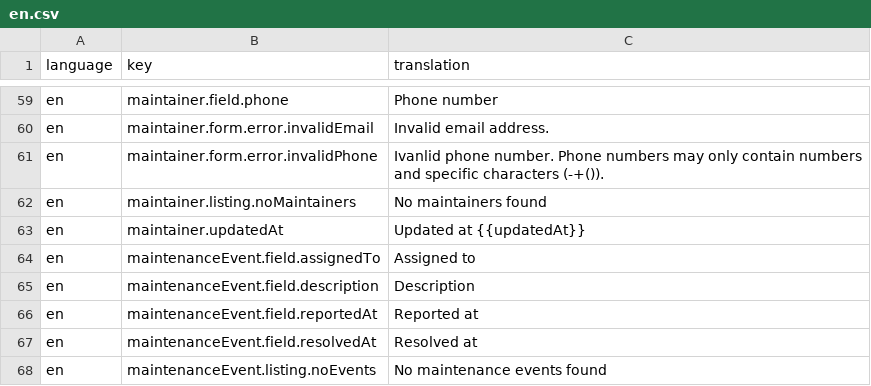
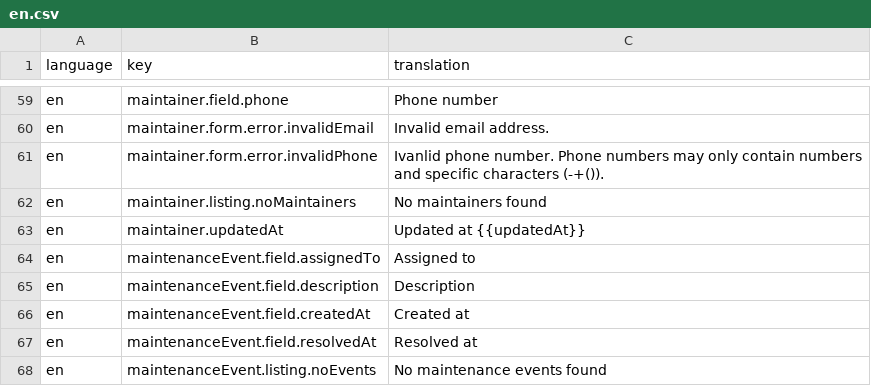
Before and after one commit to tohalla/hallussa-backend, a CSV file: seeds/translation/en.csv, drawn as a sheet; only a part is shown, gaps mark what is left out.

```diff
--- a/seeds/translation/en.csv
+++ b/seeds/translation/en.csv
@@ -65,3 +65,3 @@ en;maintenanceEvent.field.assignedTo;Assigned to
 en;maintenanceEvent.field.description;Description
-en;maintenanceEvent.field.reportedAt;Reported at
+en;maintenanceEvent.field.createdAt;Created at
 en;maintenanceEvent.field.resolvedAt;Resolved at
```
Also changed, not shown: 2 other files.
